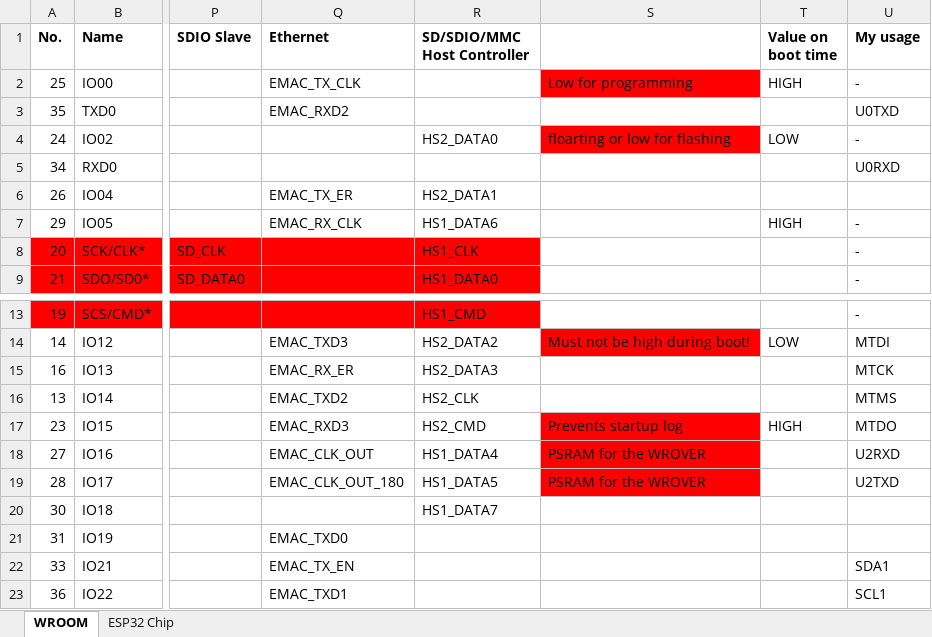
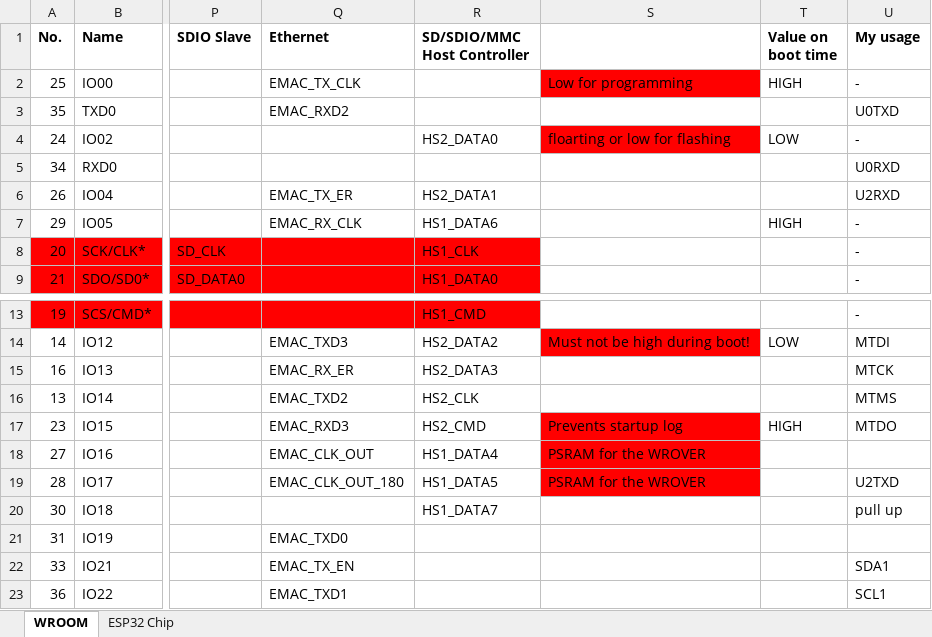
Before and after one commit to charvotj/AquaControl, an Excel workbook: hw/ESP32 Pins (copy 2).xlsx, sheet WROOM, drawn as a sheet; only a part is shown, gaps mark what is left out; values as stored, in another font and other column widths than the file's, no borders; the diff names each change by its address in the sheet, - before the commit and + after, or states it on an @@ line.

Commit message:
hw - changed uart2 pins, latex- ridici jednotka

```diff
--- a/hw/ESP32 Pins (copy 2).xlsx (sheet WROOM)
+++ b/hw/ESP32 Pins (copy 2).xlsx (sheet WROOM)
-U6 (My usage): (empty)
+U6 (My usage): U2RXD
-U18 (My usage): U2RXD
+U18 (My usage): (empty)
-U20 (My usage): (empty)
+U20 (My usage): pull up
```
Also changed, not shown: 11 other files.
